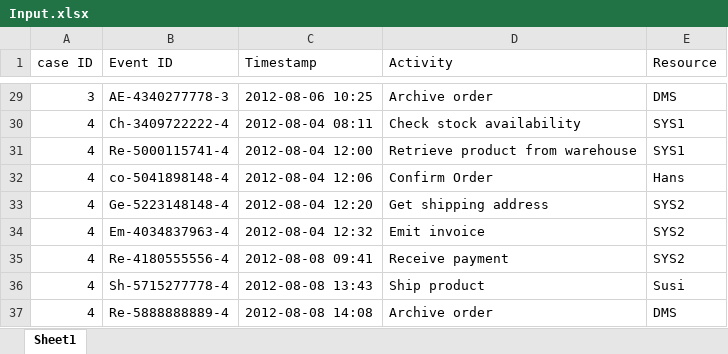
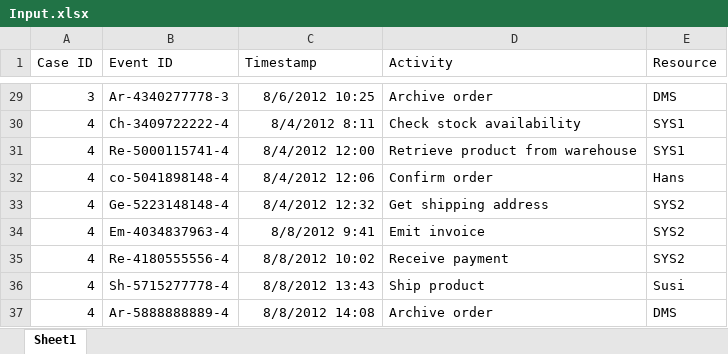
Before and after one commit to youssef00004/alpha_process_mining_PusinessProccesModel, an Excel workbook: process_mining_assignment/Input.xlsx, sheet Sheet1, drawn as a sheet; only a part is shown, gaps mark what is left out; values as stored, in another font and other column widths than the file's, no borders; the diff covers the shown part only; the diff names each change by its address in the sheet, - before the commit and + after, or states it on an @@ line.

```diff
--- a/process_mining_assignment/Input.xlsx (sheet Sheet1)
+++ b/process_mining_assignment/Input.xlsx (sheet Sheet1)
-A1: case ID
+A1: Case ID
-B29 (Event ID): AE-4340277778-3
+B29 (Event ID): Ar-4340277778-3
-C29 (Timestamp): 2012-08-06 10:25
+C29 (Timestamp): 8/6/2012 10:25
-C30 (Timestamp): 2012-08-04 08:11
+C30 (Timestamp): 8/4/2012 8:11
-C31 (Timestamp): 2012-08-04 12:00
+C31 (Timestamp): 8/4/2012 12:00
-C32 (Timestamp): 2012-08-04 12:06
+C32 (Timestamp): 8/4/2012 12:06
-D32 (Activity): Confirm Order
+D32 (Activity): Confirm order
-C33 (Timestamp): 2012-08-04 12:20
+C33 (Timestamp): 8/4/2012 12:32
-C34 (Timestamp): 2012-08-04 12:32
+C34 (Timestamp): 8/8/2012 9:41
-C35 (Timestamp): 2012-08-08 09:41
+C35 (Timestamp): 8/8/2012 10:02
-C36 (Timestamp): 2012-08-08 13:43
+C36 (Timestamp): 8/8/2012 13:43
-B37 (Event ID): Re-5888888889-4
+B37 (Event ID): Ar-5888888889-4
-C37 (Timestamp): 2012-08-08 14:08
+C37 (Timestamp): 8/8/2012 14:08
```
Also changed, not shown: 32 edited cells elsewhere in this sheet, process_mining_assignment/process_mining_report_Input.xlsx, process_mining_assignment/process_mining_report_Order_Process_Log_100_Cases.xlsx, 15 other files.
